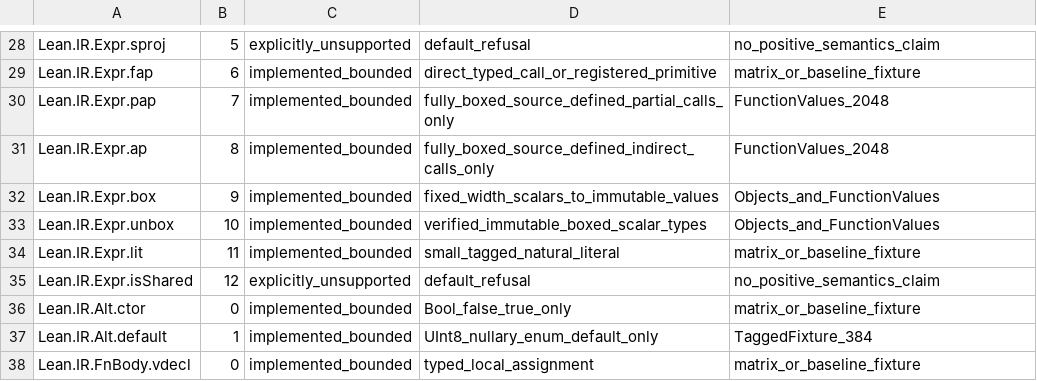
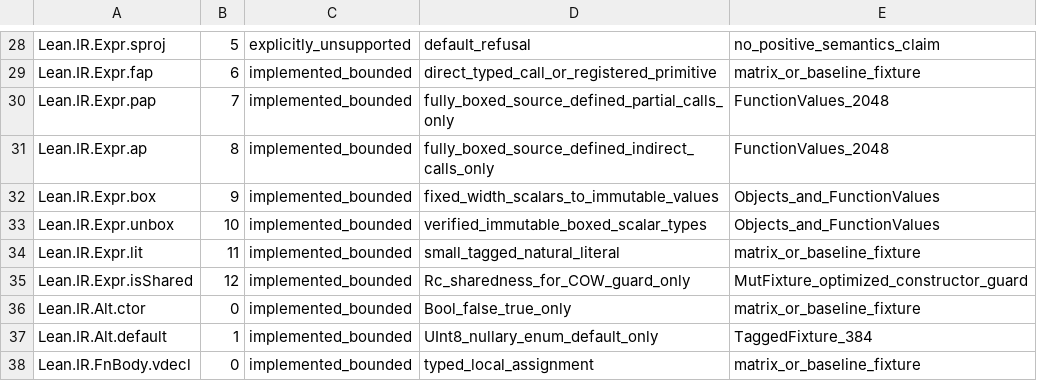
Before and after one commit to laurajoyhutchins/eth-disproof-rust, a TSV file: rust/native_lean_backend/ir-coverage-classification.tsv, drawn as a sheet; only a part is shown, gaps mark what is left out.

Commit message:
feat(g1): lower optimized isShared guard through canonical Rc COW model

```diff
--- a/rust/native_lean_backend/ir-coverage-classification.tsv
+++ b/rust/native_lean_backend/ir-coverage-classification.tsv
@@ -34,3 +34,3 @@ Lean.IR.Expr.unbox	10	implemented_bounded	verified_immutable_boxed_scalar_types
 Lean.IR.Expr.lit	11	implemented_bounded	small_tagged_natural_literal	matrix_or_baseline_fixture
-Lean.IR.Expr.isShared	12	explicitly_unsupported	default_refusal	no_positive_semantics_claim
+Lean.IR.Expr.isShared	12	implemented_bounded	Rc_sharedness_for_COW_guard_only	MutFixture_optimized_constructor_guard
 Lean.IR.Alt.ctor	0	implemented_bounded	Bool_false_true_only	matrix_or_baseline_fixture
```
Also changed, not shown: 3 other files.
